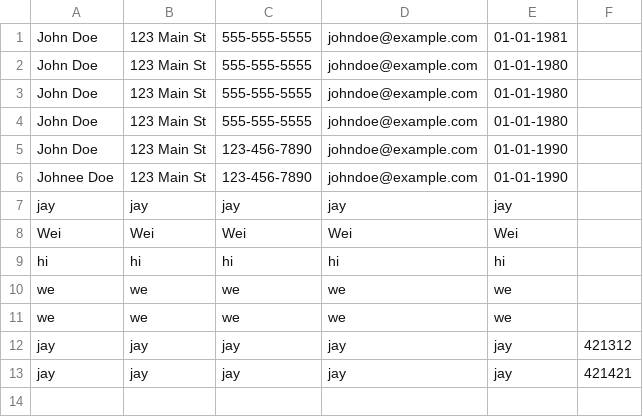
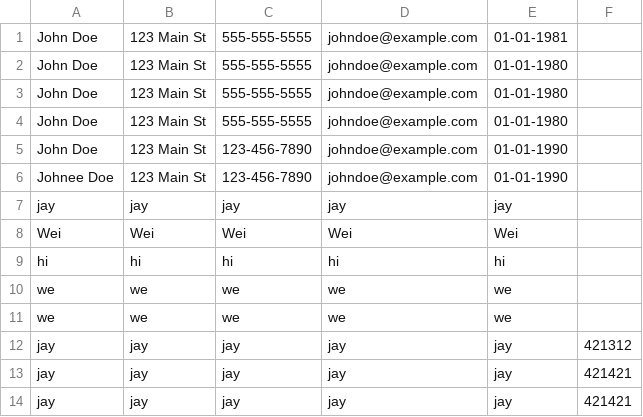
Before and after one commit to 2014felixchang/oop-project-csc1109, a CSV file: filename.csv, drawn as a sheet.

```diff
--- a/filename.csv
+++ b/filename.csv
@@ -13 +13,2 @@ jay,jay,jay,jay,jay,421312
 jay,jay,jay,jay,jay,421421
+jay,jay,jay,jay,jay,421421
```
Also changed, not shown: 6 other files.
